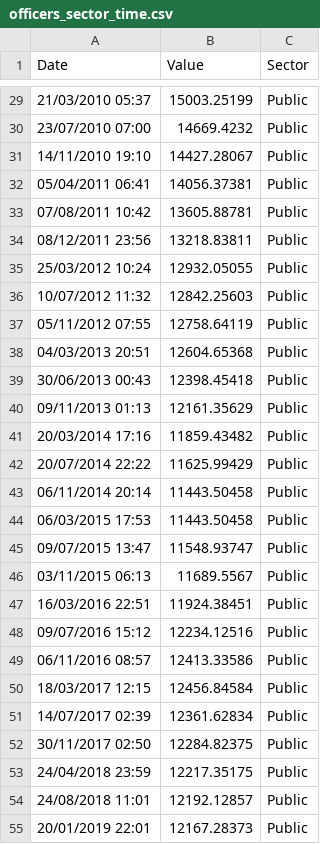
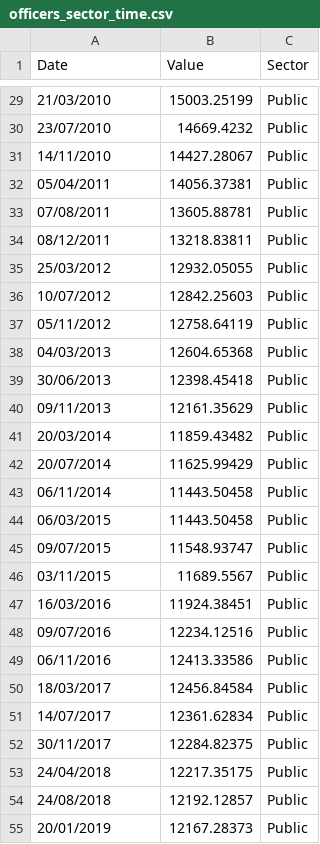
Before and after one commit to hcantekin/hcantekin.github.io, a CSV file: officers_sector_time.csv, drawn as a sheet; only a part is shown, gaps mark what is left out; the diff covers the shown part only.

```diff
--- a/officers_sector_time.csv
+++ b/officers_sector_time.csv
@@ -29,27 +29,27 @@ Date,Value,Sector
-21/03/2010 05:37,15003.25199,Public
-23/07/2010 07:00,14669.4232,Public
-14/11/2010 19:10,14427.28067,Public
-05/04/2011 06:41,14056.37381,Public
-07/08/2011 10:42,13605.88781,Public
-08/12/2011 23:56,13218.83811,Public
-25/03/2012 10:24,12932.05055,Public
-10/07/2012 11:32,12842.25603,Public
-05/11/2012 07:55,12758.64119,Public
-04/03/2013 20:51,12604.65368,Public
-30/06/2013 00:43,12398.45418,Public
-09/11/2013 01:13,12161.35629,Public
-20/03/2014 17:16,11859.43482,Public
-20/07/2014 22:22,11625.99429,Public
-06/11/2014 20:14,11443.50458,Public
-06/03/2015 17:53,11443.50458,Public
-09/07/2015 13:47,11548.93747,Public
-03/11/2015 06:13,11689.5567,Public
-16/03/2016 22:51,11924.38451,Public
-09/07/2016 15:12,12234.12516,Public
-06/11/2016 08:57,12413.33586,Public
-18/03/2017 12:15,12456.84584,Public
-14/07/2017 02:39,12361.62834,Public
-30/11/2017 02:50,12284.82375,Public
-24/04/2018 23:59,12217.35175,Public
-24/08/2018 11:01,12192.12857,Public
-20/01/2019 22:01,12167.28373,Public
+21/03/2010,15003.25199,Public
+23/07/2010,14669.4232,Public
+14/11/2010,14427.28067,Public
+05/04/2011,14056.37381,Public
+07/08/2011,13605.88781,Public
+08/12/2011,13218.83811,Public
+25/03/2012,12932.05055,Public
+10/07/2012,12842.25603,Public
+05/11/2012,12758.64119,Public
+04/03/2013,12604.65368,Public
+30/06/2013,12398.45418,Public
+09/11/2013,12161.35629,Public
+20/03/2014,11859.43482,Public
+20/07/2014,11625.99429,Public
+06/11/2014,11443.50458,Public
+06/03/2015,11443.50458,Public
+09/07/2015,11548.93747,Public
+03/11/2015,11689.5567,Public
+16/03/2016,11924.38451,Public
+09/07/2016,12234.12516,Public
+06/11/2016,12413.33586,Public
+18/03/2017,12456.84584,Public
+14/07/2017,12361.62834,Public
+30/11/2017,12284.82375,Public
+24/04/2018,12217.35175,Public
+24/08/2018,12192.12857,Public
+20/01/2019,12167.28373,Public
```
Also changed, not shown: 29 edited cells elsewhere in this file.
